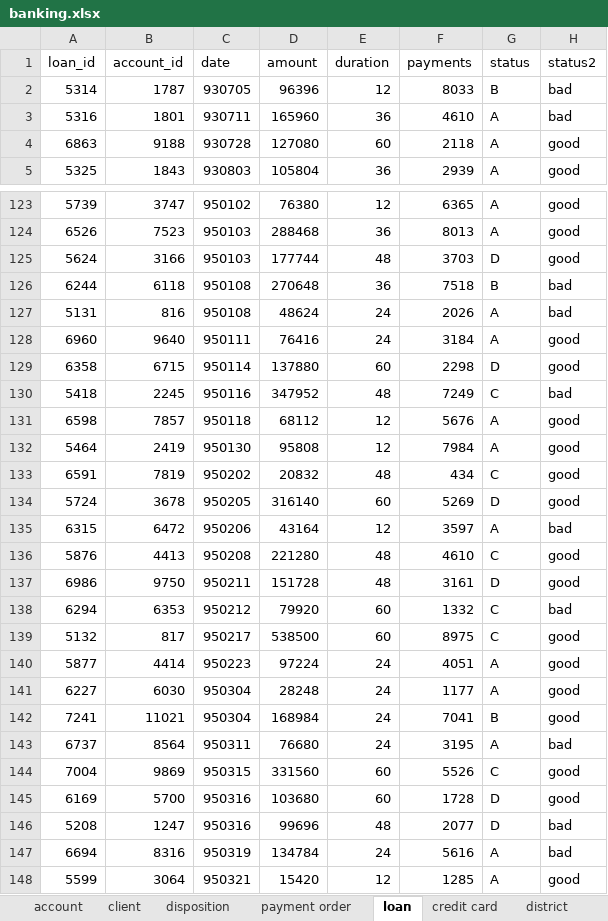
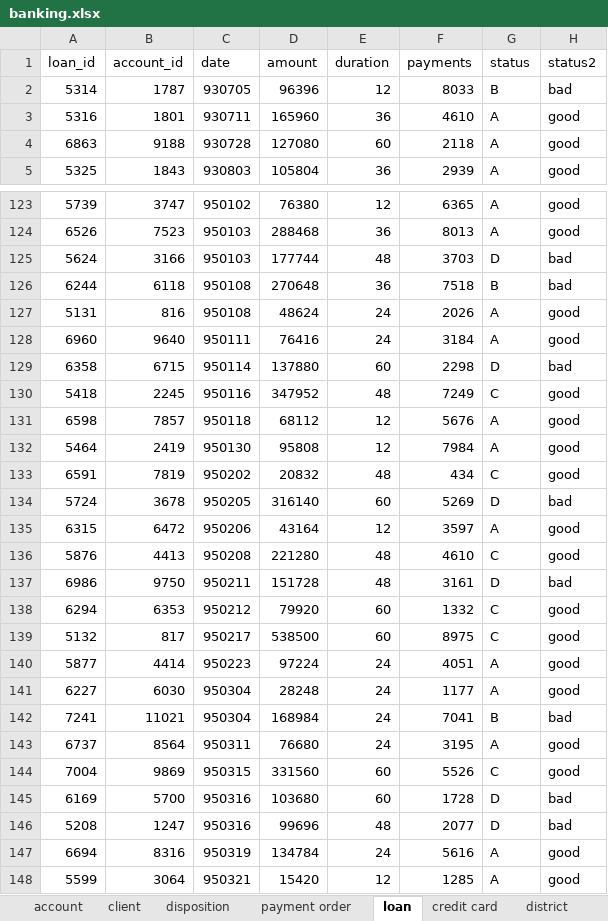
Before and after one commit to DDuarte/DataMiningBanking, an Excel workbook: Raw/banking.xlsx, sheet loan, drawn as a sheet; only a part is shown, gaps mark what is left out; values as stored, in another font and other column widths than the file's, no borders; the diff covers the shown part only; the diff names each change by its address in the sheet, - before the commit and + after, or states it on an @@ line.

```diff
--- a/Raw/banking.xlsx (sheet loan)
+++ b/Raw/banking.xlsx (sheet loan)
-H3 (status2): bad
+H3 (status2): good
-H125 (status2): good
+H125 (status2): bad
-H127 (status2): bad
+H127 (status2): good
-H129 (status2): good
+H129 (status2): bad
-H130 (status2): bad
+H130 (status2): good
-H134 (status2): good
+H134 (status2): bad
-H135 (status2): bad
+H135 (status2): good
-H137 (status2): good
+H137 (status2): bad
-H138 (status2): bad
+H138 (status2): good
-H142 (status2): good
+H142 (status2): bad
-H143 (status2): bad
+H143 (status2): good
-H145 (status2): good
+H145 (status2): bad
-H147 (status2): bad
+H147 (status2): good
```
Also changed, not shown: 124 edited cells elsewhere in this sheet, formulas that keep their value, 9 other files.
